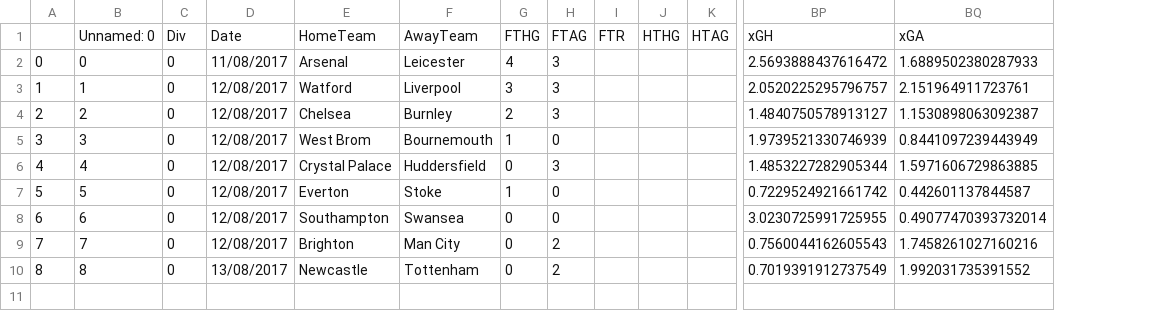
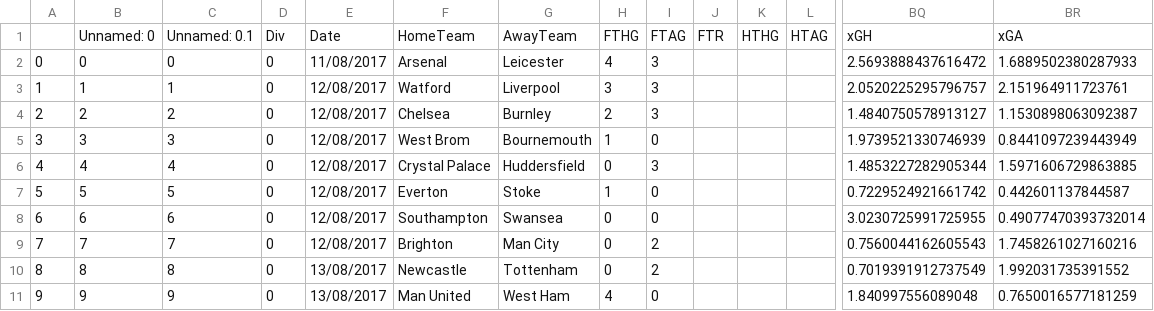
Before and after one commit to bradx888/xGmodel, a CSV file: Football-data.co.uk/E0/17-18.csv, drawn as a sheet; only a part is shown, gaps mark what is left out; rows hold the shown columns only; the diff names each change by its address in the sheet, - before the commit and + after, or states it on an @@ line.

```diff
--- a/Football-data.co.uk/E0/17-18.csv
+++ b/Football-data.co.uk/E0/17-18.csv
+column C, rows 1-10: Unnamed: 0.1 | 0 | 1 | 2 | 3 | 4 | 5 | 6 | 7 | 8
+row 11: 9 | 9 | 9 | 0 | 13/08/2017 | Man United | West Ham | 4 | 0 |  |  |  | 1.840997556089048 | 0.7650016577181259
```
Also changed, not shown: All shots from 17-18/E0/shots.csv, Team ratings/E0/teamratings_15-16.csv, 45 other files.
